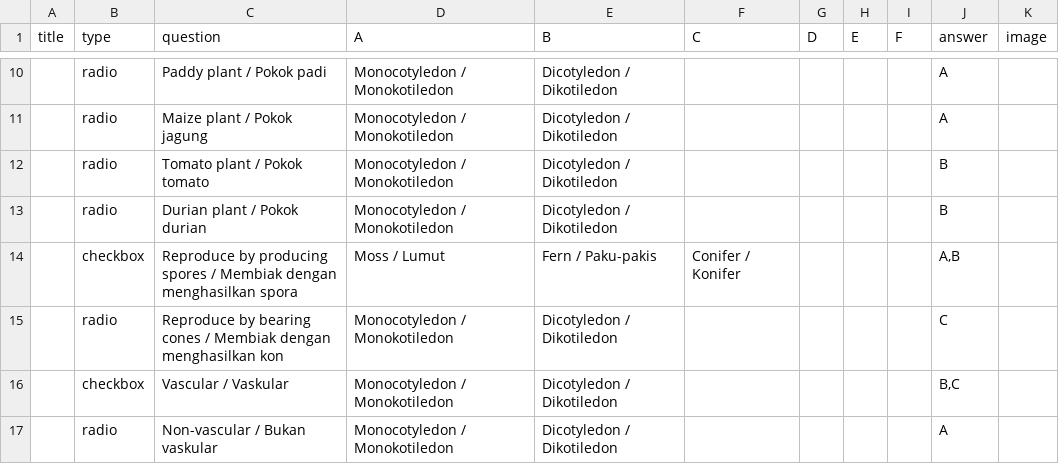
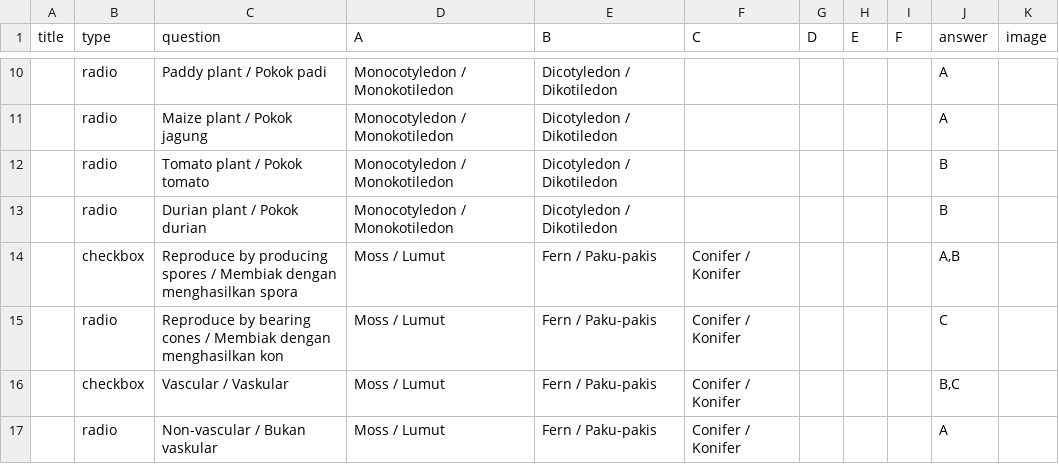
Before and after one commit to nobody0619/F2-SC, a CSV file: F2 SC Chp 1 1.2 B.csv, drawn as a sheet; only a part is shown, gaps mark what is left out; the diff names each change by its address in the sheet, - before the commit and + after, or states it on an @@ line.

Commit message:
Add files via upload

```diff
--- a/F2 SC Chp 1 1.2 B.csv
+++ b/F2 SC Chp 1 1.2 B.csv
-D15:D17 (A): Monocotyledon / Monokotiledon
+D15:D17 (A): Moss / Lumut
-E15:E17 (B): Dicotyledon / Dikotiledon
+E15:E17 (B): Fern / Paku-pakis
-F15:F17 (C): (empty)
+F15:F17 (C): Conifer / Konifer
```
